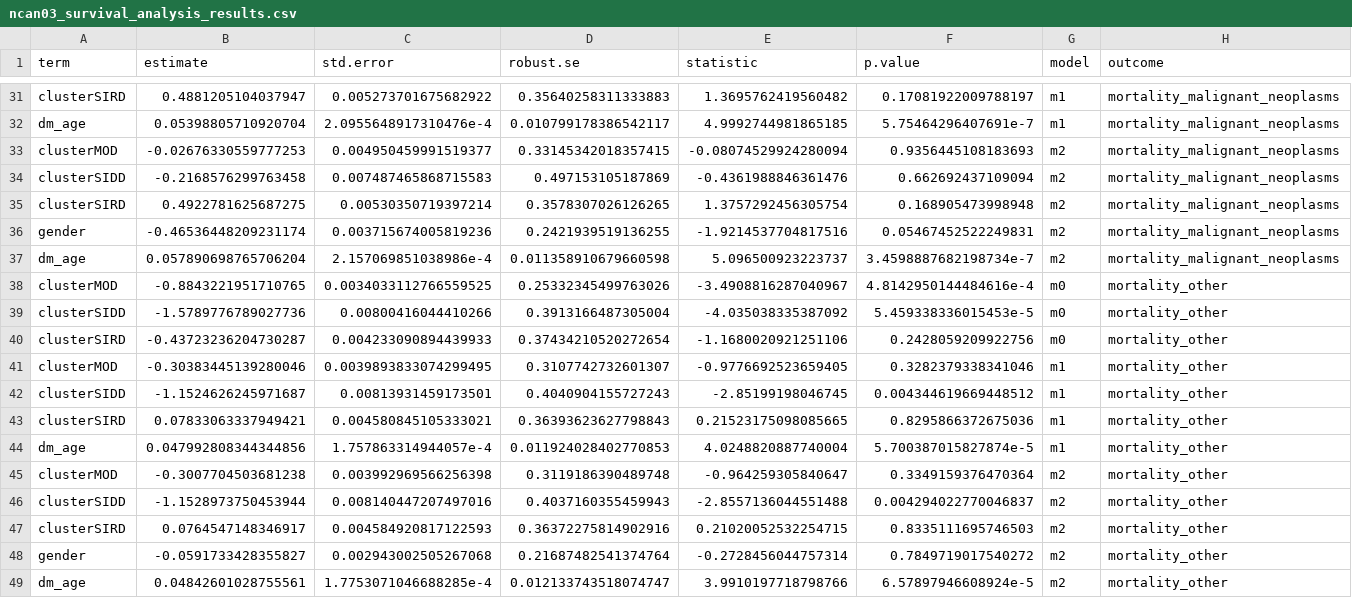
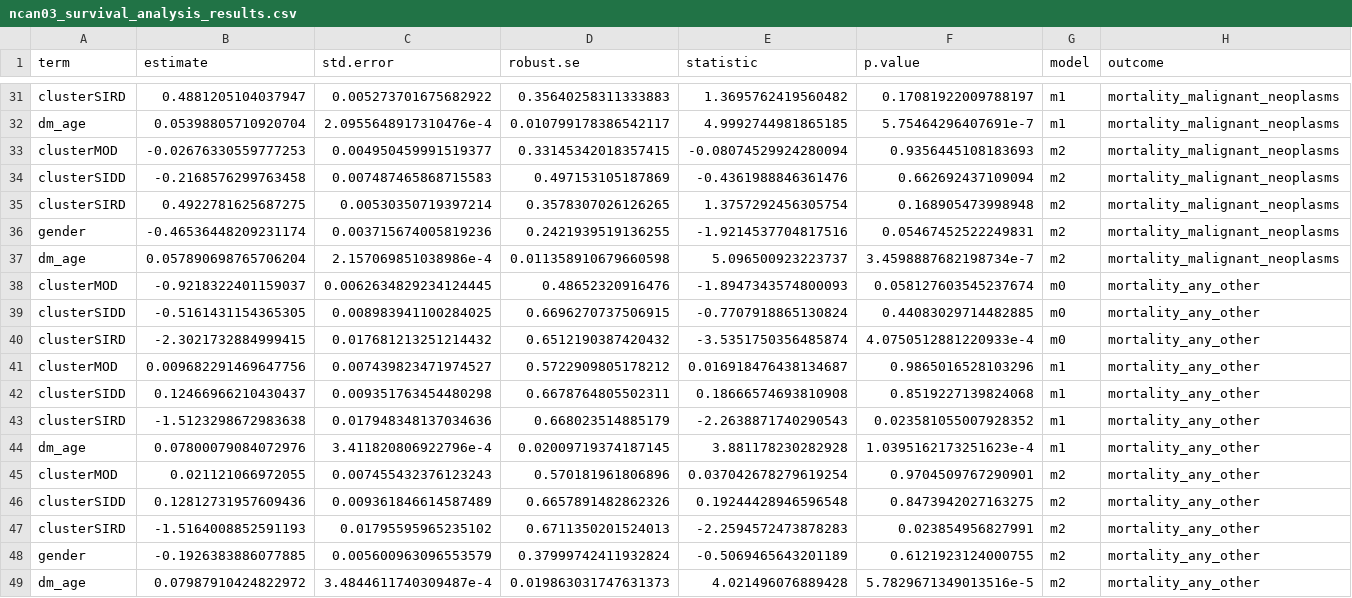
Before and after one commit to jvargh7/nhanes_ckm, a CSV file: analysis/ncan03_survival_analysis_results.csv, drawn as a sheet; only a part is shown, gaps mark what is left out.

```diff
--- a/analysis/ncan03_survival_analysis_results.csv
+++ b/analysis/ncan03_survival_analysis_results.csv
@@ -37,13 +37,13 @@ gender,-0.46536448209231174,0.003715674005819236,0.2421939519136255,-1.921453770
 dm_age,0.057890698765706204,2.157069851038986e-4,0.011358910679660598,5.096500923223737,3.4598887682198734e-7,m2,mortality_malignant_neoplasms
-clusterMOD,-0.8843221951710765,0.0034033112766559525,0.25332345499763026,-3.4908816287040967,4.8142950144484616e-4,m0,mortality_other
-clusterSIDD,-1.5789776789027736,0.00800416044410266,0.3913166487305004,-4.035038335387092,5.459338336015453e-5,m0,mortality_other
-clusterSIRD,-0.43723236204730287,0.004233090894439933,0.37434210520272654,-1.1680020921251106,0.2428059209922756,m0,mortality_other
-clusterMOD,-0.30383445139280046,0.0039893833074299495,0.3107742732601307,-0.9776692523659405,0.3282379338341046,m1,mortality_other
-clusterSIDD,-1.1524626245971687,0.00813931459173501,0.4040904155727243,-2.85199198046745,0.004344619669448512,m1,mortality_other
-clusterSIRD,0.07833063337949421,0.004580845105333021,0.36393623627798843,0.21523175098085665,0.8295866372675036,m1,mortality_other
-dm_age,0.047992808344344856,1.757863314944057e-4,0.011924028402770853,4.0248820887740004,5.700387015827874e-5,m1,mortality_other
-clusterMOD,-0.3007704503681238,0.003992969566256398,0.3119186390489748,-0.964259305840647,0.3349159376470364,m2,mortality_other
-clusterSIDD,-1.1528973750453944,0.008140447207497016,0.4037160355459943,-2.8557136044551488,0.004294022770046837,m2,mortality_other
-clusterSIRD,0.0764547148346917,0.004584920817122593,0.36372275814902916,0.21020052532254715,0.8335111695746503,m2,mortality_other
-gender,-0.0591733428355827,0.002943002505267068,0.21687482541374764,-0.2728456044757314,0.7849719017540272,m2,mortality_other
-dm_age,0.04842601028755561,1.7753071046688285e-4,0.012133743518074747,3.9910197718798766,6.57897946608924e-5,m2,mortality_other
+clusterMOD,-0.9218322401159037,0.0062634829234124445,0.48652320916476,-1.8947343574800093,0.058127603545237674,m0,mortality_any_other
+clusterSIDD,-0.5161431154365305,0.008983941100284025,0.6696270737506915,-0.7707918865130824,0.44083029714482885,m0,mortality_any_other
+clusterSIRD,-2.3021732884999415,0.017681213251214432,0.6512190387420432,-3.5351750356485874,4.0750512881220933e-4,m0,mortality_any_other
+clusterMOD,0.009682291469647756,0.007439823471974527,0.5722909805178212,0.016918476438134687,0.9865016528103296,m1,mortality_any_other
+clusterSIDD,0.12466966210430437,0.009351763454480298,0.6678764805502311,0.18666574693810908,0.8519227139824068,m1,mortality_any_other
+clusterSIRD,-1.5123298672983638,0.017948348137034636,0.668023514885179,-2.2638871740290543,0.023581055007928352,m1,mortality_any_other
+dm_age,0.07800079084072976,3.411820806922796e-4,0.02009719374187145,3.881178230282928,1.0395162173251623e-4,m1,mortality_any_other
+clusterMOD,0.021121066972055,0.007455432376123243,0.570181961806896,0.037042678279619254,0.9704509767290901,m2,mortality_any_other
+clusterSIDD,0.12812731957609436,0.009361846614587489,0.6657891482862326,0.19244428946596548,0.8473942027163275,m2,mortality_any_other
+clusterSIRD,-1.5164008852591193,0.01795595965235102,0.6711350201524013,-2.2594572473878283,0.023854956827991,m2,mortality_any_other
+gender,-0.1926383886077885,0.005600963096553579,0.37999742411932824,-0.5069465643201189,0.6121923124000755,m2,mortality_any_other
+dm_age,0.07987910424822972,3.4844611740309487e-4,0.019863031747631373,4.021496076889428,5.7829671349013516e-5,m2,mortality_any_other
```
Also changed, not shown: analysis/ncan03_survival analysis results.csv, analysis/ncan04_survival analysis for 10 year follow-up.csv, 10 other files.
